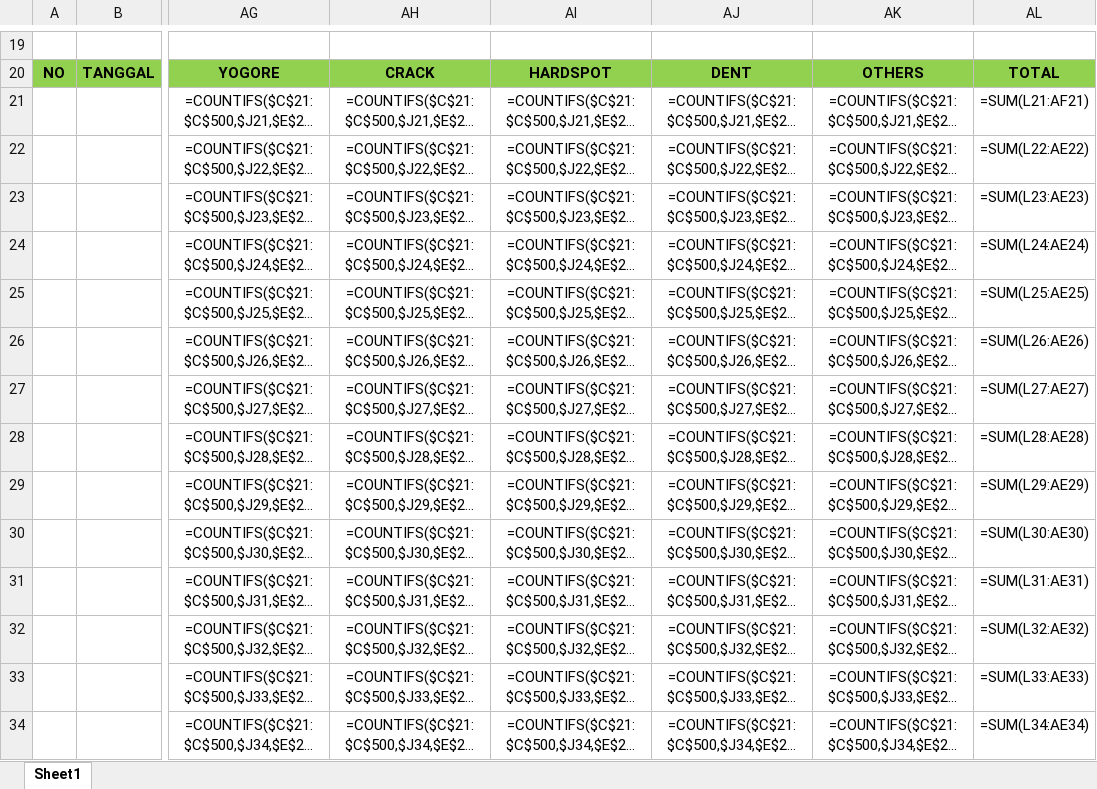
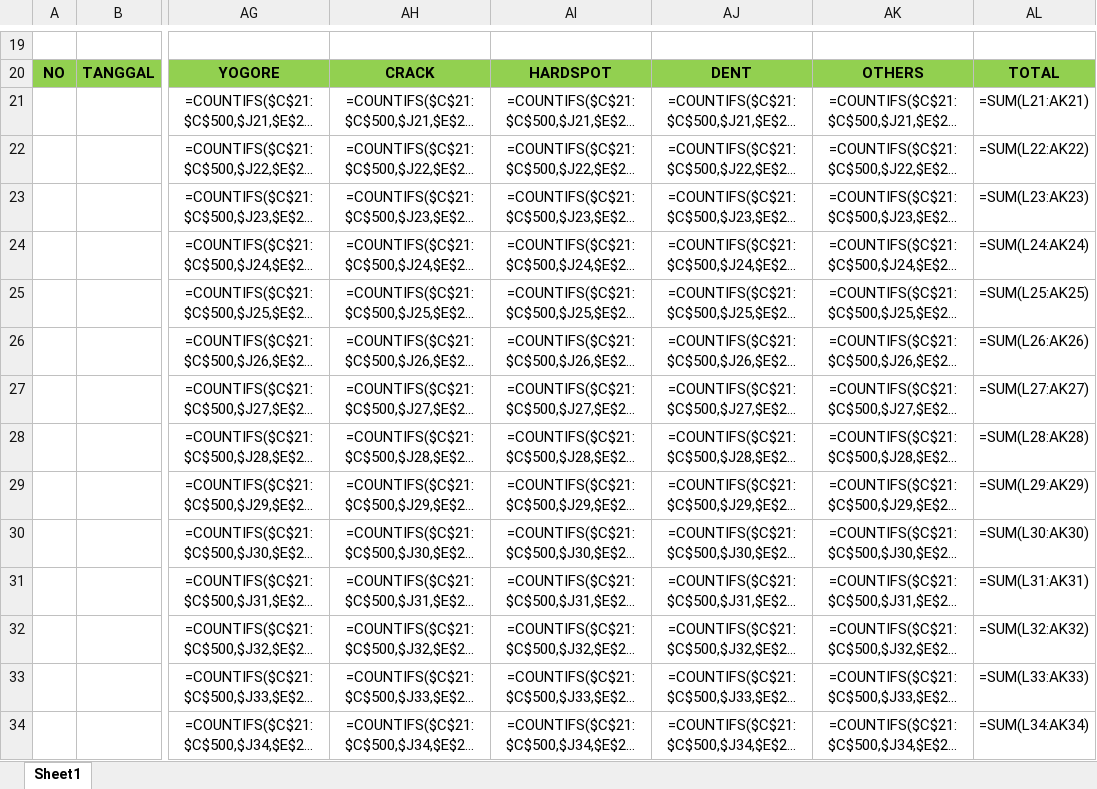
Before and after one commit to aisin-remote/avicenna, an Excel workbook: storage/template/Export_Rekap_NG_CSH_D98E.xlsx, sheet Sheet1, drawn as a sheet; only a part is shown, gaps mark what is left out; long unchanged cells end in …; values as stored, in another font and other column widths than the file's, no borders; formulas are shown in place of their values; charts and pictures and conditional formats not drawn; the diff covers the shown part only; the diff names each change by its address in the sheet, - before the commit and + after, or states it on an @@ line.

Commit message:
fix SUM Export Data Rekap NG

```diff
--- a/storage/template/Export_Rekap_NG_CSH_D98E.xlsx (sheet Sheet1)
+++ b/storage/template/Export_Rekap_NG_CSH_D98E.xlsx (sheet Sheet1)
-AL21: =SUM(L21:AF21)
+AL21: =SUM(L21:AK21)
-AL22: =SUM(L22:AE22)
+AL22: =SUM(L22:AK22)
-AL23: =SUM(L23:AE23)
+AL23: =SUM(L23:AK23)
-AL24: =SUM(L24:AE24)
+AL24: =SUM(L24:AK24)
-AL25: =SUM(L25:AE25)
+AL25: =SUM(L25:AK25)
-AL26: =SUM(L26:AE26)
+AL26: =SUM(L26:AK26)
-AL27: =SUM(L27:AE27)
+AL27: =SUM(L27:AK27)
-AL28: =SUM(L28:AE28)
+AL28: =SUM(L28:AK28)
-AL29: =SUM(L29:AE29)
+AL29: =SUM(L29:AK29)
-AL30: =SUM(L30:AE30)
+AL30: =SUM(L30:AK30)
-AL31: =SUM(L31:AE31)
+AL31: =SUM(L31:AK31)
-AL32: =SUM(L32:AE32)
+AL32: =SUM(L32:AK32)
-AL33: =SUM(L33:AE33)
+AL33: =SUM(L33:AK33)
-AL34: =SUM(L34:AE34)
+AL34: =SUM(L34:AK34)
```
Also changed, not shown: 15 edited cells elsewhere in this sheet, 2 other files.
